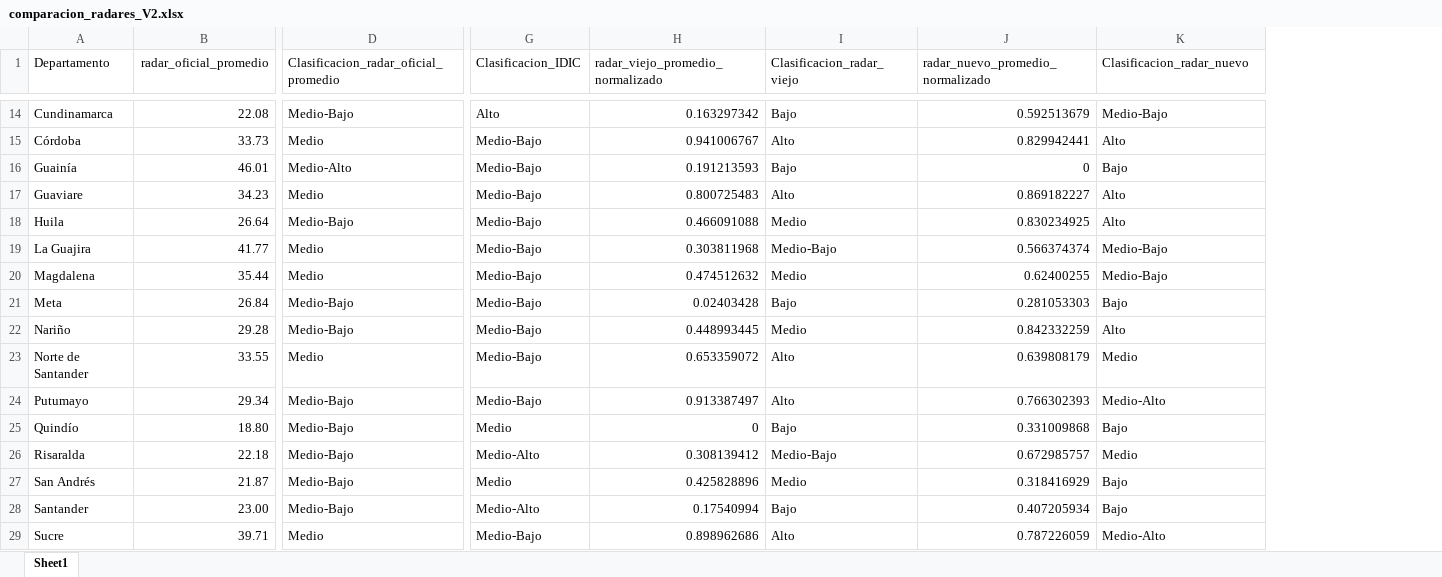
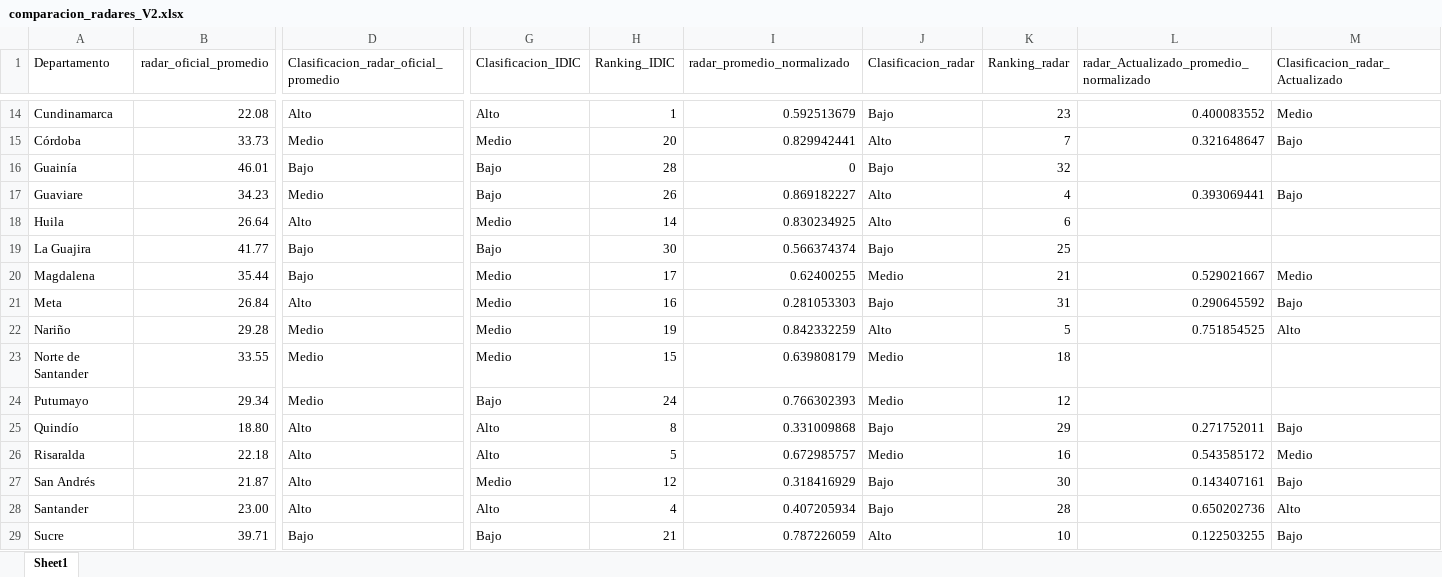
Before and after one commit to botanicalex/webscrapping_transformers, an Excel workbook: comparacion_radares_V2.xlsx, sheet Sheet1, drawn as a sheet; only a part is shown, gaps mark what is left out; values as stored, in another font and other column widths than the file's, no borders; removed rows and columns are numbered as before the commit, all else as after; the diff covers the shown part only; the diff names each change by its address in the sheet, - before the commit and + after, or states it on an @@ line.

```diff
--- a/comparacion_radares_V2.xlsx (sheet Sheet1)
+++ b/comparacion_radares_V2.xlsx (sheet Sheet1)
-column H (radar_viejo_promedio_normalizado), rows 14-29: 0.163297342 | 0.941006767 | 0.191213593 | 0.800725483 | 0.466091088 | 0.303811968 | 0.474512632 | 0.02403428 | 0.448993445 | 0.653359072 | 0.913387497 | 0 | 0.308139412 | 0.425828896 | 0.17540994 | 0.898962686
-column I (Clasificacion_radar_viejo), rows 14-29: Bajo | Alto | Bajo | Alto | Medio | Medio-Bajo | Medio | Bajo | Medio | Alto | Alto | Bajo | Medio-Bajo | Medio | Bajo | Alto
+column H (Ranking_IDIC), rows 14-29: 1 | 20 | 28 | 26 | 14 | 30 | 17 | 16 | 19 | 15 | 24 | 8 | 5 | 12 | 4 | 21
+column J (Clasificacion_radar), rows 14-29: Bajo | Alto | Bajo | Alto | Alto | Bajo | Medio | Bajo | Alto | Medio | Medio | Bajo | Medio | Bajo | Bajo | Alto
+column K (Ranking_radar), rows 14-29: 23 | 7 | 32 | 4 | 6 | 25 | 21 | 31 | 5 | 18 | 12 | 29 | 16 | 30 | 28 | 10
+column L, row 1: radar_Actualizado_promedio_normalizado; rows 14-29: 0.400083552 | 0.321648647 |  | 0.393069441 |  |  | 0.529021667 | 0.290645592 | 0.751854525 |  |  | 0.271752011 | 0.543585172 | 0.143407161 | 0.650202736 | 0.122503255
-I1: radar_nuevo_promedio_normalizado
+I1: radar_promedio_normalizado
-M1: Clasificacion_radar_nuevo
+M1: Clasificacion_radar_Actualizado
-D14: Medio-Bajo
+D14: Alto
-M14 (Clasificacion_radar_Actualizado): Medio-Bajo
+M14 (Clasificacion_radar_Actualizado): Medio
-G15 (Clasificacion_IDIC): Medio-Bajo
+G15 (Clasificacion_IDIC): Medio
-M15 (Clasificacion_radar_Actualizado): Alto
+M15 (Clasificacion_radar_Actualizado): Bajo
-D16: Medio-Alto
+D16: Bajo
-G16:G17 (Clasificacion_IDIC): Medio-Bajo
+G16:G17 (Clasificacion_IDIC): Bajo
-M16 (Clasificacion_radar_Actualizado): Bajo
+M16 (Clasificacion_radar_Actualizado): (empty)
-M17 (Clasificacion_radar_Actualizado): Alto
+M17 (Clasificacion_radar_Actualizado): Bajo
-D18: Medio-Bajo
+D18: Alto
-G18 (Clasificacion_IDIC): Medio-Bajo
+G18 (Clasificacion_IDIC): Medio
-M18 (Clasificacion_radar_Actualizado): Alto
+M18 (Clasificacion_radar_Actualizado): (empty)
-D19:D20: Medio
+D19:D20: Bajo
-G19 (Clasificacion_IDIC): Medio-Bajo
+G19 (Clasificacion_IDIC): Bajo
-M19 (Clasificacion_radar_Actualizado): Medio-Bajo
+M19 (Clasificacion_radar_Actualizado): (empty)
-G20:G23 (Clasificacion_IDIC): Medio-Bajo
+G20:G23 (Clasificacion_IDIC): Medio
-M20 (Clasificacion_radar_Actualizado): Medio-Bajo
+M20 (Clasificacion_radar_Actualizado): Medio
-D21: Medio-Bajo
+D21: Alto
-D22: Medio-Bajo
+D22: Medio
-M23 (Clasificacion_radar_Actualizado): Medio
+M23 (Clasificacion_radar_Actualizado): (empty)
-D24: Medio-Bajo
+D24: Medio
-G24 (Clasificacion_IDIC): Medio-Bajo
+G24 (Clasificacion_IDIC): Bajo
-M24 (Clasificacion_radar_Actualizado): Medio-Alto
+M24 (Clasificacion_radar_Actualizado): (empty)
-D25:D28: Medio-Bajo
+D25:D28: Alto
-G25 (Clasificacion_IDIC): Medio
+G25 (Clasificacion_IDIC): Alto
-G26 (Clasificacion_IDIC): Medio-Alto
+G26 (Clasificacion_IDIC): Alto
-G28 (Clasificacion_IDIC): Medio-Alto
+G28 (Clasificacion_IDIC): Alto
-M28 (Clasificacion_radar_Actualizado): Bajo
+M28 (Clasificacion_radar_Actualizado): Alto
-D29: Medio
+D29: Bajo
-G29 (Clasificacion_IDIC): Medio-Bajo
+G29 (Clasificacion_IDIC): Bajo
-M29 (Clasificacion_radar_Actualizado): Medio-Alto
+M29 (Clasificacion_radar_Actualizado): Bajo
```
Also changed, not shown: 40 edited cells elsewhere in this sheet, 13 other files.
